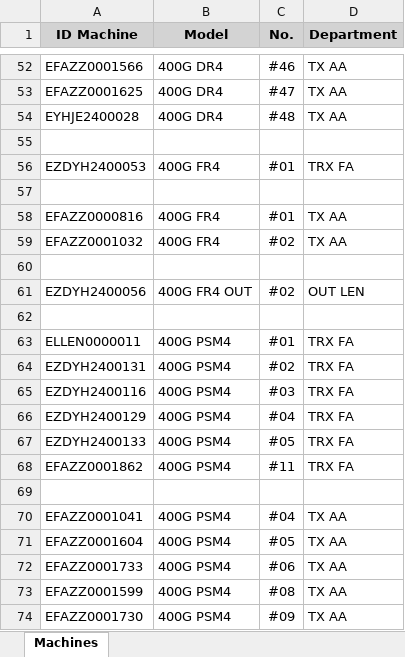
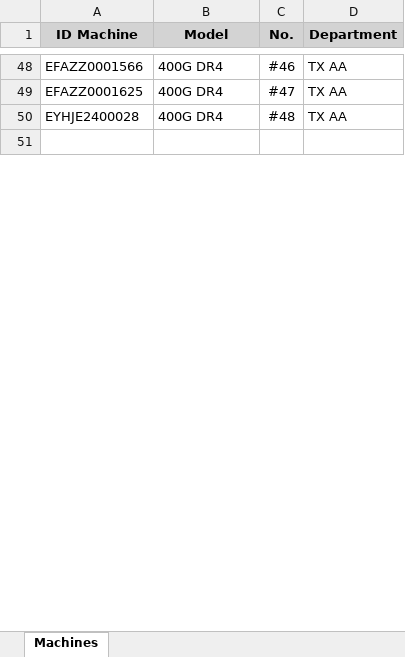
Before and after one commit to niceytpm/Web-EQAA, an Excel workbook: data_สระบุรี.xlsx, sheet Machines, drawn as a sheet; only a part is shown, gaps mark what is left out; values as stored, in another font and other column widths than the file's, no borders; removed rows and columns are numbered as before the commit, all else as after; the diff covers the shown part only; the diff names each change by its address in the sheet, - before the commit and + after, or states it on an @@ line.

Commit message:
Update สระบุรี web data 1.0.2

```diff
--- a/data_สระบุรี.xlsx (sheet Machines)
+++ b/data_สระบุรี.xlsx (sheet Machines)
-row 56: EZDYH2400053 | 400G FR4 | #01 | TRX FA
-row 57: (empty)
-row 58: EFAZZ0000816 | 400G FR4 | #01 | TX AA
-row 59: EFAZZ0001032 | 400G FR4 | #02 | TX AA
-row 60: (empty)
-row 61: EZDYH2400056 | 400G FR4 OUT | #02 | OUT LEN
-row 62: (empty)
-row 63: ELLEN0000011 | 400G PSM4 | #01 | TRX FA
-row 64: EZDYH2400131 | 400G PSM4 | #02 | TRX FA
-row 65: EZDYH2400116 | 400G PSM4 | #03 | TRX FA
-row 66: EZDYH2400129 | 400G PSM4 | #04 | TRX FA
-row 67: EZDYH2400133 | 400G PSM4 | #05 | TRX FA
@@ row 68 moved to row 120: EFAZZ0001862 @@
-row 69: (empty)
-row 70: EFAZZ0001041 | 400G PSM4 | #04 | TX AA
-row 71: EFAZZ0001604 | 400G PSM4 | #05 | TX AA
-row 72: EFAZZ0001733 | 400G PSM4 | #06 | TX AA
-row 73: EFAZZ0001599 | 400G PSM4 | #08 | TX AA
-row 74: EFAZZ0001730 | 400G PSM4 | #09 | TX AA
```
Also changed, not shown: 84 added rows, 66 removed rows, 17 moved rows and 54 edited cells elsewhere in this sheet.
